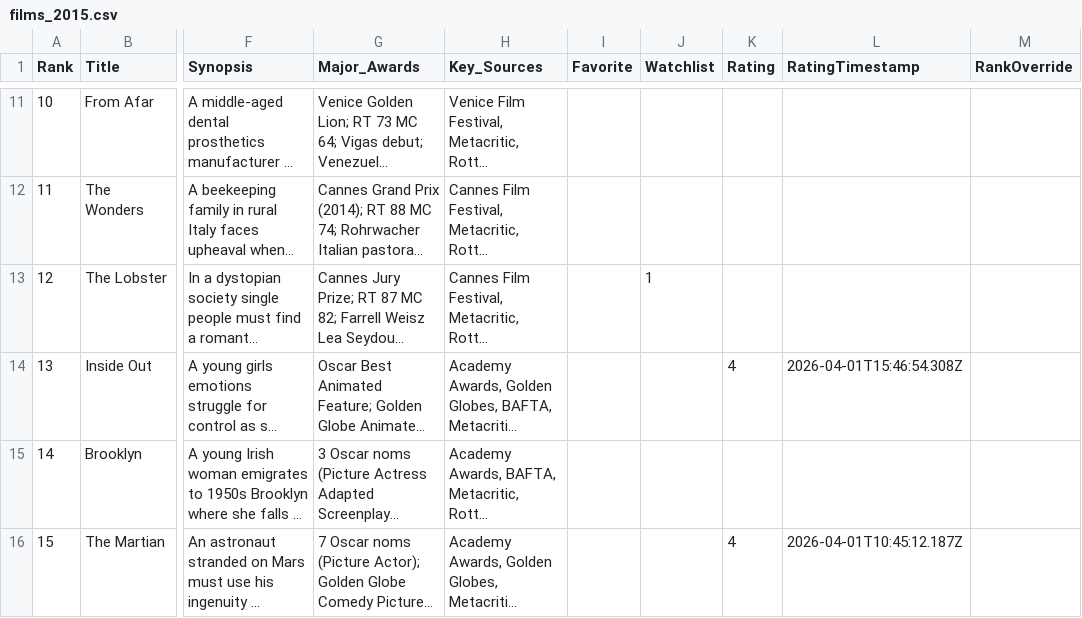
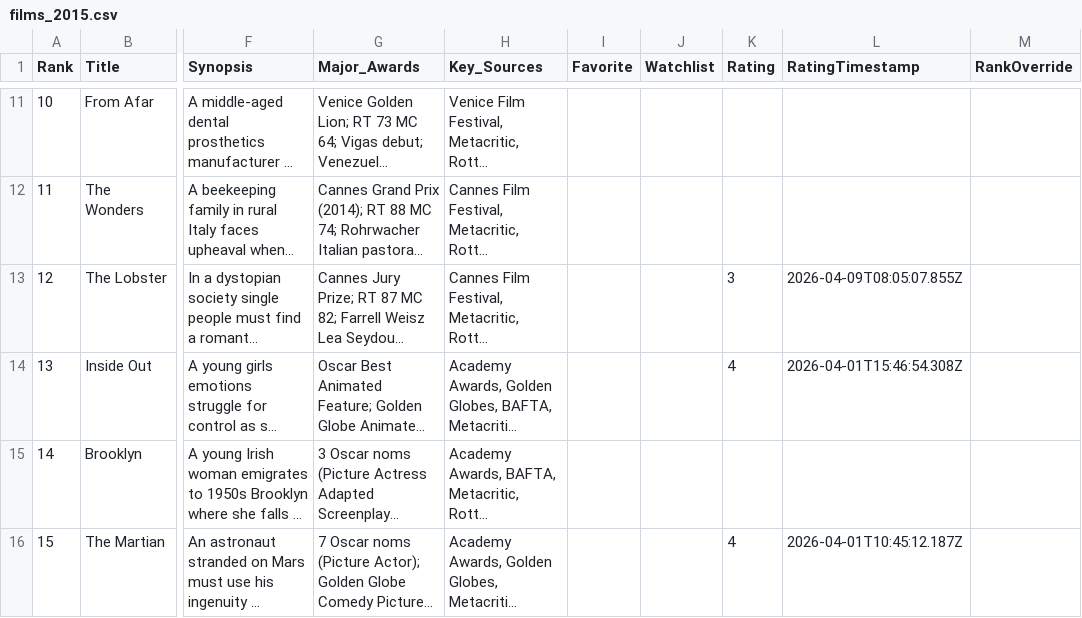
Before and after one commit to EwanWatson/cinevault, a CSV file: data/films_2015.csv, drawn as a sheet; only a part is shown, gaps mark what is left out; long unchanged cells end in …; the diff names each change by its address in the sheet, - before the commit and + after, or states it on an @@ line.

```diff
--- a/data/films_2015.csv
+++ b/data/films_2015.csv
-J13 (Watchlist): 1
+J13 (Watchlist): (empty)
-K13 (Rating): (empty)
+K13 (Rating): 3
-L13 (RatingTimestamp): (empty)
+L13 (RatingTimestamp): 2026-04-09T08:05:07.855Z
```
Also changed, not shown: data/films_1995.csv, data/films_2010.csv, 6 other files.
